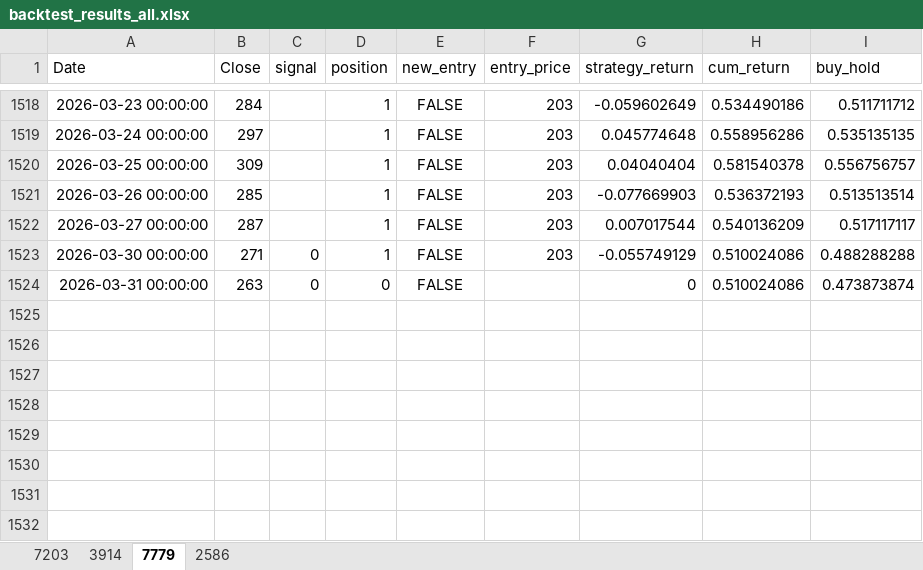
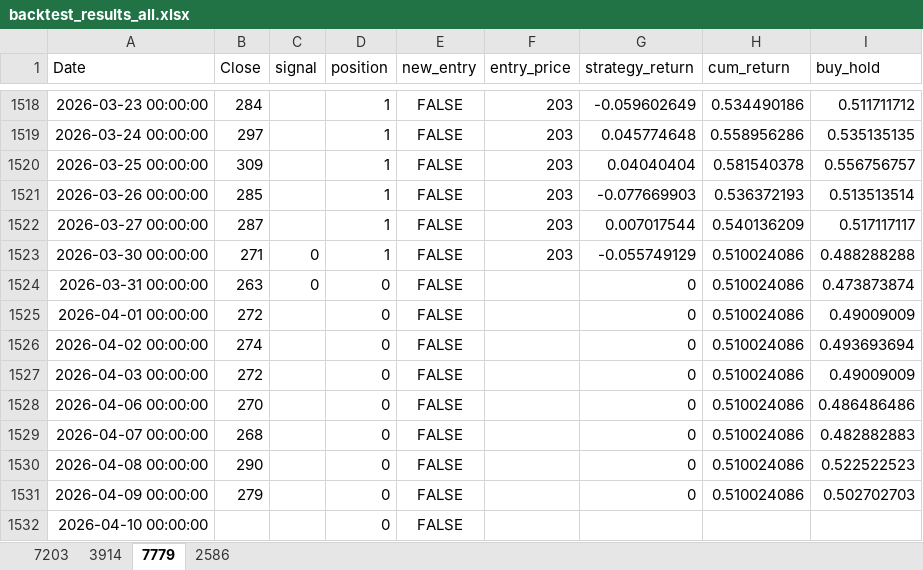
Before and after one commit to SN1226dev/stock_project, an Excel workbook: backtest_results_all.xlsx, sheet 7779, drawn as a sheet; only a part is shown, gaps mark what is left out; values as stored, in another font and other column widths than the file's, no borders; the diff names each change by its address in the sheet, - before the commit and + after, or states it on an @@ line.

```diff
--- a/backtest_results_all.xlsx (sheet 7779)
+++ b/backtest_results_all.xlsx (sheet 7779)
+row 1525: 2026-04-01 00:00:00 | 272 |  | 0 | FALSE |  | 0 | 0.510024086 | 0.49009009
+row 1526: 2026-04-02 00:00:00 | 274 |  | 0 | FALSE |  | 0 | 0.510024086 | 0.493693694
+row 1527: 2026-04-03 00:00:00 | 272 |  | 0 | FALSE |  | 0 | 0.510024086 | 0.49009009
+row 1528: 2026-04-06 00:00:00 | 270 |  | 0 | FALSE |  | 0 | 0.510024086 | 0.486486486
+row 1529: 2026-04-07 00:00:00 | 268 |  | 0 | FALSE |  | 0 | 0.510024086 | 0.482882883
+row 1530: 2026-04-08 00:00:00 | 290 |  | 0 | FALSE |  | 0 | 0.510024086 | 0.522522523
+row 1531: 2026-04-09 00:00:00 | 279 |  | 0 | FALSE |  | 0 | 0.510024086 | 0.502702703
+row 1532: 2026-04-10 00:00:00 |  |  | 0 | FALSE
```
Also changed, not shown: sheet 7203, sheet 3914, sheet 2586, 4 other files.
